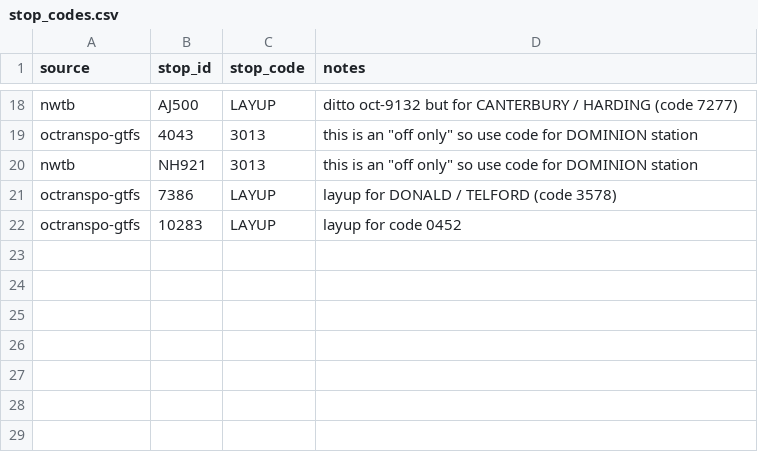
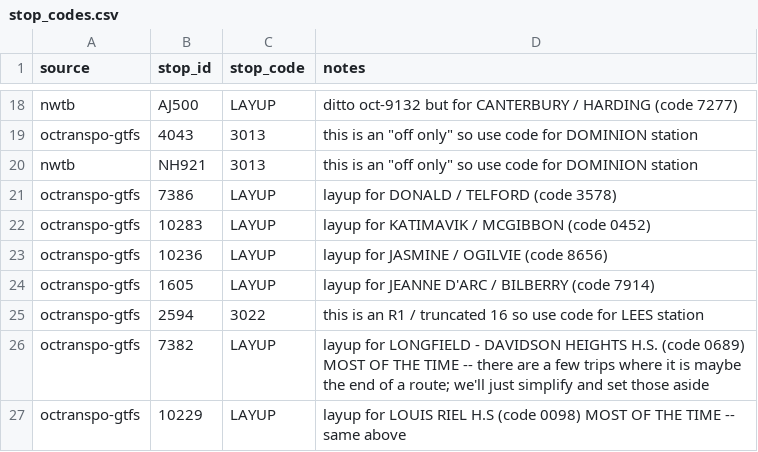
Before and after one commit to lchski/octranspo-new-ways-to-bus-data, a CSV file: data/corrections/stop_codes.csv, drawn as a sheet; only a part is shown, gaps mark what is left out.

Commit message:
more progress on stop code blank fixing

```diff
--- a/data/corrections/stop_codes.csv
+++ b/data/corrections/stop_codes.csv
@@ -21,2 +21,7 @@ nwtb,NH921,3013,this is an "off only" so use code for DOMINION station
 octranspo-gtfs ,7386,LAYUP,layup for DONALD / TELFORD (code 3578)
-octranspo-gtfs ,10283,LAYUP,layup for code 0452
+octranspo-gtfs ,10283,LAYUP,layup for KATIMAVIK / MCGIBBON (code 0452)
+octranspo-gtfs ,10236,LAYUP,layup for JASMINE / OGILVIE (code 8656)
+octranspo-gtfs ,1605,LAYUP,layup for JEANNE D'ARC / BILBERRY (code 7914)
+octranspo-gtfs ,2594,3022,this is an R1 / truncated 16 so use code for LEES station
+octranspo-gtfs ,7382,LAYUP,layup for LONGFIELD - DAVIDSON HEIGHTS H.S. (code 0689) MOST OF THE TIME -- there are a few trips where it is maybe the end of a route; we'll just simplify and set those aside
+octranspo-gtfs ,10229,LAYUP,layup for LOUIS RIEL H.S (code 0098) MOST OF THE TIME -- same above
```
Also changed, not shown: 2 other files.
